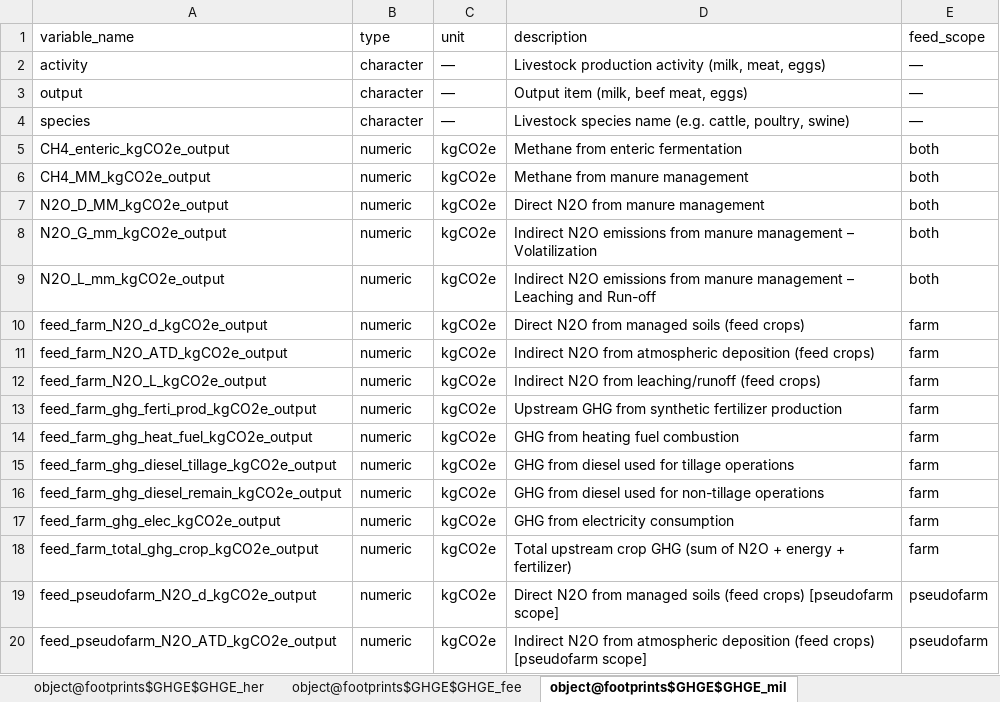
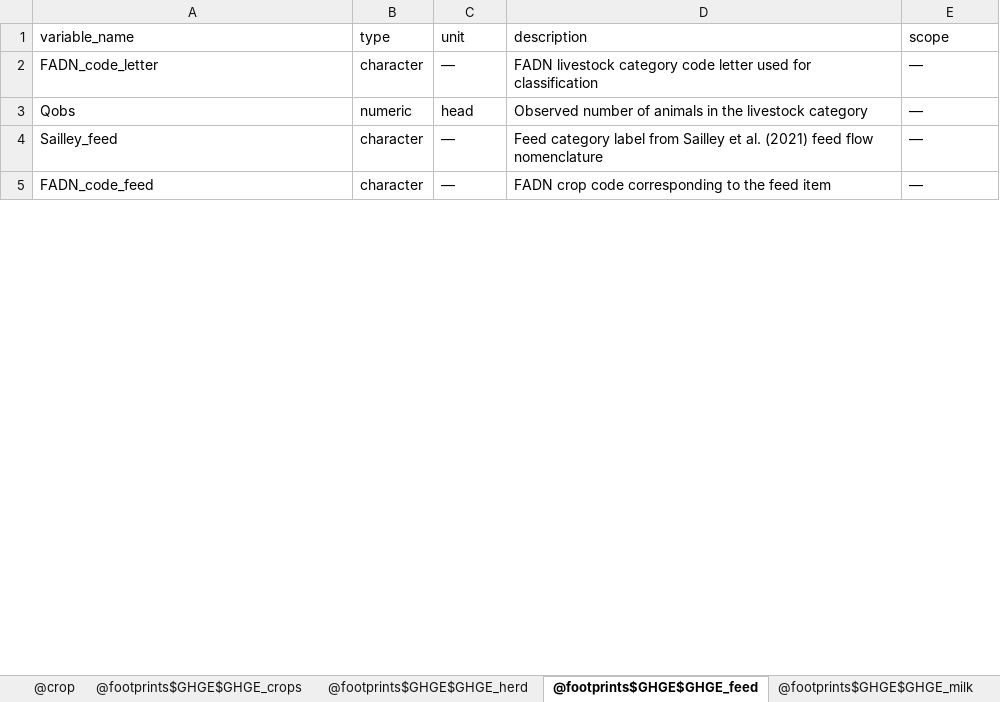
Before and after one commit to sarah-huet/FADN2Footprint, an Excel workbook: vignettes/dictionary_output.xlsx, sheet @footprints$GHGE$GHGE_feed, drawn as a sheet; only a part is shown; values as stored, in another font and other column widths than the file's, no borders; removed rows and columns are numbered as before the commit, all else as after; the diff covers the shown part only; the diff names each change by its address in the sheet, - before the commit and + after, or states it on an @@ line.

Commit message:
Default crop yields

```diff
--- a/vignettes/dictionary_output.xlsx (sheet @footprints$GHGE$GHGE_feed)
+++ b/vignettes/dictionary_output.xlsx (sheet @footprints$GHGE$GHGE_feed)
-sheet tab: object@footprints$GHGE$GHGE_her
+sheet tab: @footprints$GHGE$GHGE_crops
-sheet tab: object@footprints$GHGE$GHGE_fee
+sheet tab: @footprints$GHGE$GHGE_herd
-sheet tab: object@footprints$GHGE$GHGE_mil
+sheet tab: @footprints$GHGE$GHGE_feed
-E1: feed_scope
+E1: scope
-A2 (variable_name): activity
+A2 (variable_name): FADN_code_letter
-D2 (description): Livestock production activity (milk, meat, eggs)
+D2 (description): FADN livestock category code letter used for classification
+row 3: Qobs | numeric | head | Observed number of animals in the livestock category | —
-A4 (variable_name): output
+A4 (variable_name): Sailley_feed
-D4 (description): Output item (milk, beef meat, eggs)
+D4 (description): Feed category label from Sailley et al. (2021) feed flow nomenclature
-A5 (variable_name): species
+A5 (variable_name): FADN_code_feed
-D5 (description): Livestock species name (e.g. cattle, poultry, swine)
+D5 (description): FADN crop code corresponding to the feed item
-row 5: CH4_enteric_kgCO2e_output | numeric | kgCO2e | Methane from enteric fermentation | both
-row 6: CH4_MM_kgCO2e_output | numeric | kgCO2e | Methane from manure management | both
-row 7: N2O_D_MM_kgCO2e_output | numeric | kgCO2e | Direct N2O from manure management | both
-row 8: N2O_G_mm_kgCO2e_output | numeric | kgCO2e | Indirect N2O emissions from manure management – Volatilization | both
-row 9: N2O_L_mm_kgCO2e_output | numeric | kgCO2e | Indirect N2O emissions from manure management – Leaching and Run-off | both
-row 10: feed_farm_N2O_d_kgCO2e_output | numeric | kgCO2e | Direct N2O from managed soils (feed crops) | farm
-row 11: feed_farm_N2O_ATD_kgCO2e_output | numeric | kgCO2e | Indirect N2O from atmospheric deposition (feed crops) | farm
-row 12: feed_farm_N2O_L_kgCO2e_output | numeric | kgCO2e | Indirect N2O from leaching/runoff (feed crops) | farm
-row 13: feed_farm_ghg_ferti_prod_kgCO2e_output | numeric | kgCO2e | Upstream GHG from synthetic fertilizer production | farm
-row 14: feed_farm_ghg_heat_fuel_kgCO2e_output | numeric | kgCO2e | GHG from heating fuel combustion | farm
-row 15: feed_farm_ghg_diesel_tillage_kgCO2e_output | numeric | kgCO2e | GHG from diesel used for tillage operations | farm
-row 16: feed_farm_ghg_diesel_remain_kgCO2e_output | numeric | kgCO2e | GHG from diesel used for non-tillage operations | farm
-row 17: feed_farm_ghg_elec_kgCO2e_output | numeric | kgCO2e | GHG from electricity consumption | farm
-row 18: feed_farm_total_ghg_crop_kgCO2e_output | numeric | kgCO2e | Total upstream crop GHG (sum of N2O + energy + fertilizer) | farm
-row 19: feed_pseudofarm_N2O_d_kgCO2e_output | numeric | kgCO2e | Direct N2O from managed soils (feed crops) [pseudofarm scope] | pseudofarm
-row 20: feed_pseudofarm_N2O_ATD_kgCO2e_output | numeric | kgCO2e | Indirect N2O from atmospheric deposition (feed crops) [pseudofarm scope] | pseudofarm
```
Also changed, not shown: 9 added rows, 67 removed rows and 35 edited cells elsewhere in this sheet, sheet @footprints$GHGE$GHGE_milk, sheet @footprints$GHGE$GHGE_herd, sheet @footprints$GHGE$GHGE_crops, sheet @crop, other sheet tabs, 9 other files.
